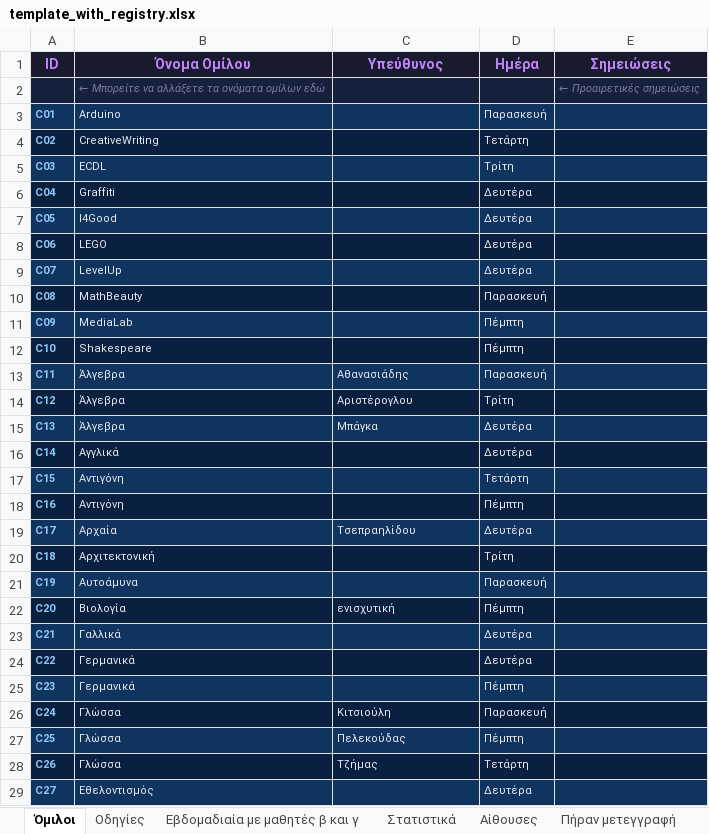
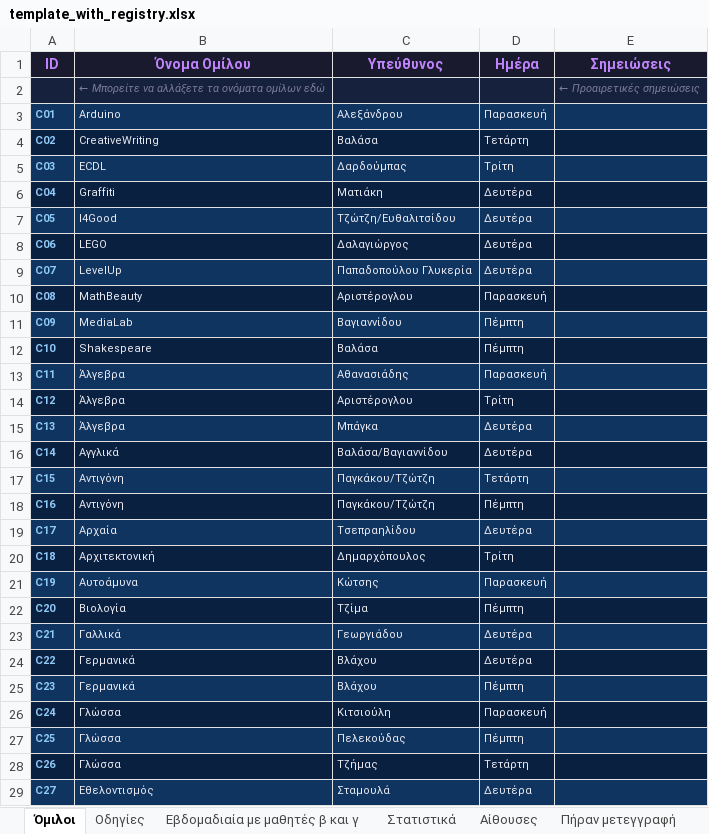
Before and after one commit to dimitriosdalagiorgos/generic_club_activities, an Excel workbook: template_with_registry.xlsx, sheet Όμιλοι, drawn as a sheet; only a part is shown; values as stored, in another font and other column widths than the file's, no borders; the diff covers the shown part only; the diff names each change by its address in the sheet, - before the commit and + after, or states it on an @@ line.

Commit message:
Add files via upload

```diff
--- a/template_with_registry.xlsx (sheet Όμιλοι)
+++ b/template_with_registry.xlsx (sheet Όμιλοι)
-C3 (Υπεύθυνος): (empty)
+C3 (Υπεύθυνος): Αλεξάνδρου
-C4 (Υπεύθυνος): (empty)
+C4 (Υπεύθυνος): Βαλάσα
-C5 (Υπεύθυνος): (empty)
+C5 (Υπεύθυνος): Δαρδούμπας
-C6 (Υπεύθυνος): (empty)
+C6 (Υπεύθυνος): Ματιάκη
-C7 (Υπεύθυνος): (empty)
+C7 (Υπεύθυνος): Τζώτζη/Ευθαλιτσίδου
-C8 (Υπεύθυνος): (empty)
+C8 (Υπεύθυνος): Δαλαγιώργος
-C9 (Υπεύθυνος): (empty)
+C9 (Υπεύθυνος): Παπαδοπούλου Γλυκερία
-C10 (Υπεύθυνος): (empty)
+C10 (Υπεύθυνος): Αριστέρογλου
-C11 (Υπεύθυνος): (empty)
+C11 (Υπεύθυνος): Βαγιαννίδου
-C12 (Υπεύθυνος): (empty)
+C12 (Υπεύθυνος): Βαλάσα
-C16 (Υπεύθυνος): (empty)
+C16 (Υπεύθυνος): Βαλάσα/Βαγιαννίδου
-C17:C18 (Υπεύθυνος): (empty)
+C17:C18 (Υπεύθυνος): Παγκάκου/Τζώτζη
-C20 (Υπεύθυνος): (empty)
+C20 (Υπεύθυνος): Δημαρχόπουλος
-C21 (Υπεύθυνος): (empty)
+C21 (Υπεύθυνος): Κώτσης
-C22 (Υπεύθυνος): ενισχυτική
+C22 (Υπεύθυνος): Τζίμα
-C23 (Υπεύθυνος): (empty)
+C23 (Υπεύθυνος): Γεωργιάδου
-C24:C25 (Υπεύθυνος): (empty)
+C24:C25 (Υπεύθυνος): Βλάχου
-C29 (Υπεύθυνος): (empty)
+C29 (Υπεύθυνος): Σταμουλά
```
Also changed, not shown: 18 edited cells elsewhere in this sheet, sheet Στατιστικά, hidden cells.
